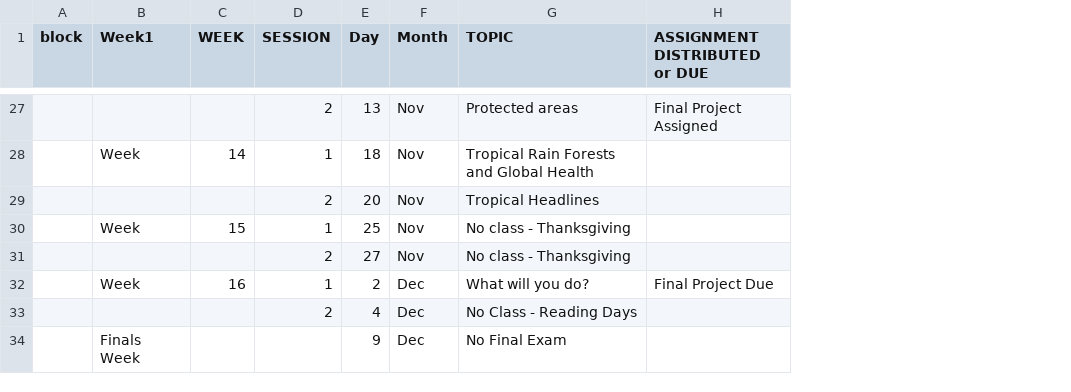
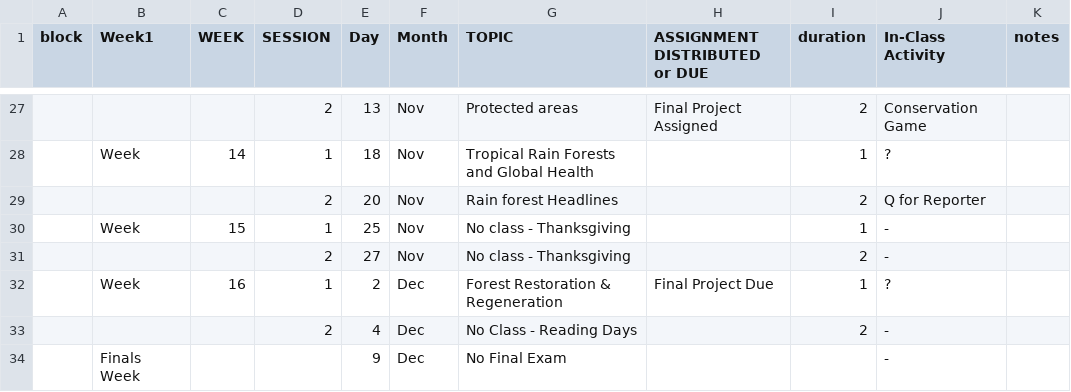
Before and after one commit to BrunaLab/wis2323_syllabus, a CSV file: schedule.csv, drawn as a sheet; only a part is shown, gaps mark what is left out; the diff covers the shown part only; the diff names each change by its address in the sheet, - before the commit and + after, or states it on an @@ line.

Commit message:
updating schedule and readings

```diff
--- a/schedule.csv
+++ b/schedule.csv
+column I (duration), rows 27-33: 2 | 1 | 2 | 1 | 2 | 1 | 2
+column J (In-Class Activity), rows 27-34: Conservation Game | ? | Q for Reporter | - | - | ? | - | -
+column K (notes), empty
-G29 (TOPIC): Tropical Headlines
+G29 (TOPIC): Rain forest Headlines
-G32 (TOPIC): What will you do?
+G32 (TOPIC): Forest Restoration & Regeneration
```
Also changed, not shown: 18 edited cells elsewhere in this file, 2 other files.
